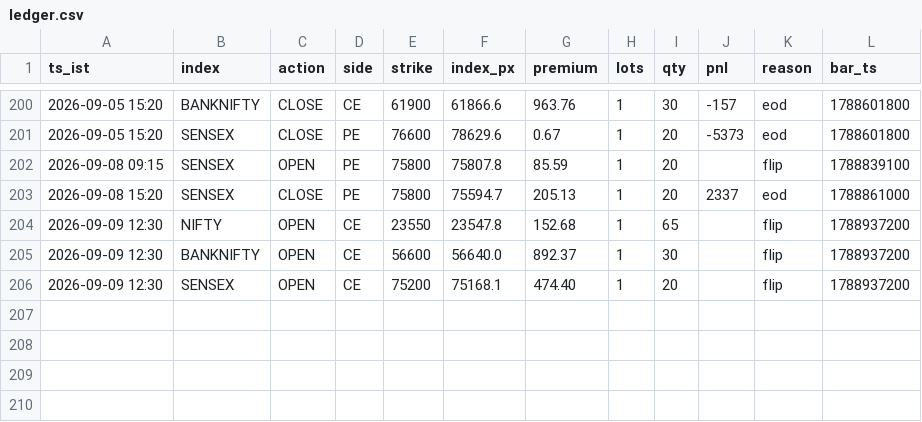
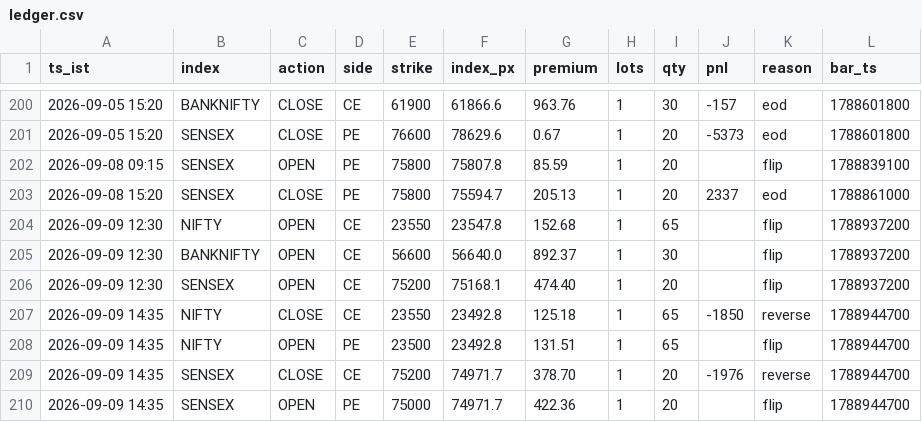
Before and after one commit to AletiAdarsh/sss-paper, a CSV file: data/live/ledger.csv, drawn as a sheet; only a part is shown, gaps mark what is left out; the diff names each change by its address in the sheet, - before the commit and + after, or states it on an @@ line.

```diff
--- a/data/live/ledger.csv
+++ b/data/live/ledger.csv
+row 207: 2026-09-09 14:35 | NIFTY | CLOSE | CE | 23550 | 23492.8 | 125.18 | 1 | 65 | -1850 | reverse | 1788944700
+row 208: 2026-09-09 14:35 | NIFTY | OPEN | PE | 23500 | 23492.8 | 131.51 | 1 | 65 |  | flip | 1788944700
+row 209: 2026-09-09 14:35 | SENSEX | CLOSE | CE | 75200 | 74971.7 | 378.70 | 1 | 20 | -1976 | reverse | 1788944700
+row 210: 2026-09-09 14:35 | SENSEX | OPEN | PE | 75000 | 74971.7 | 422.36 | 1 | 20 |  | flip | 1788944700
```
Also changed, not shown: 1 other file.
